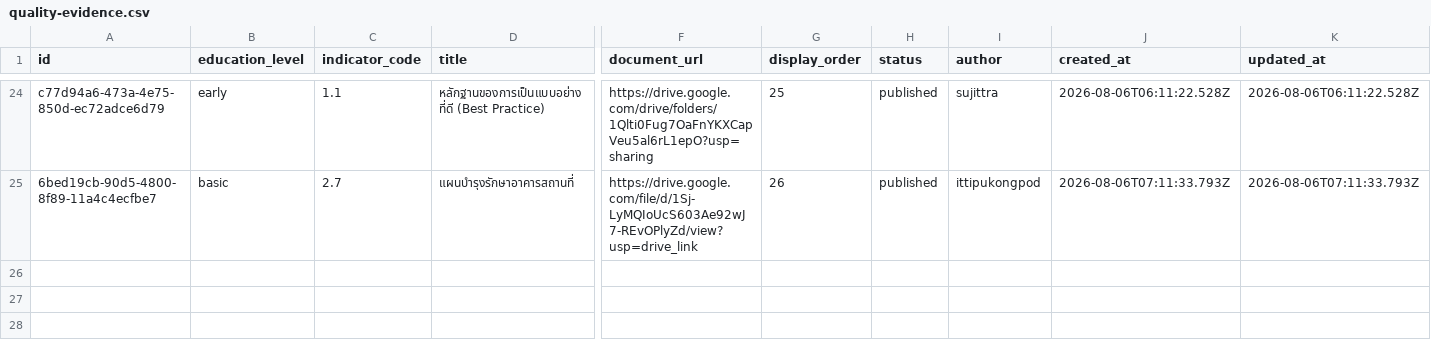
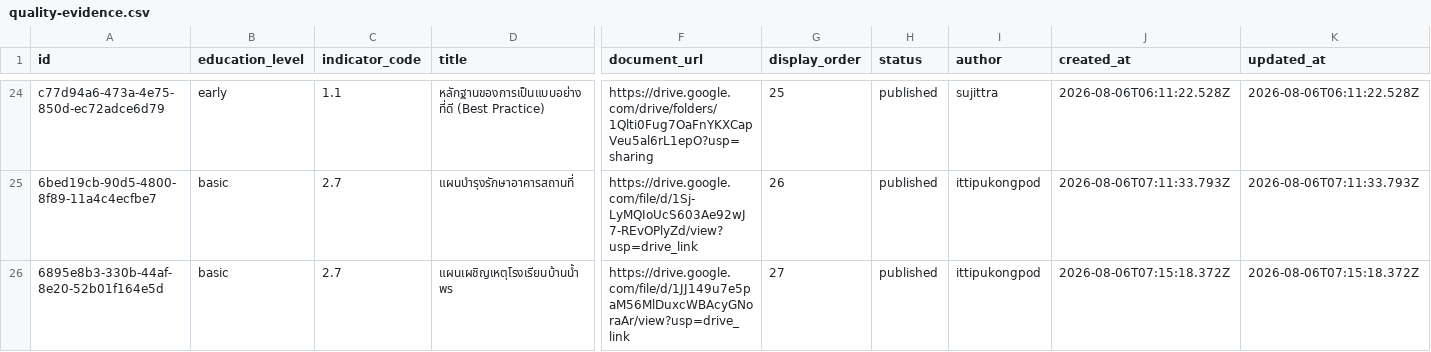
Before and after one commit to boasnirut/np, a CSV file: data/quality-evidence.csv, drawn as a sheet; only a part is shown, gaps mark what is left out; rows hold the shown columns only; the diff names each change by its address in the sheet, - before the commit and + after, or states it on an @@ line.

Commit message:
เพิ่มหลักฐาน สมศ. 2.7: แผนเผชิญเหตุโรงเรียนบ้านน้ำพร

```diff
--- a/data/quality-evidence.csv
+++ b/data/quality-evidence.csv
+row 26: 6895e8b3-330b-44af-8e20-52b01f164e5d | basic | 2.7 | แผนเผชิญเหตุโรงเรียนบ้านน้ำพร | https://drive.google.com/file/d/1JJ149u7e5paM56MlDuxcWBAcyGNoraAr/view?usp=drive_link | 27 | published | ittipukongpod | 2026-08-06T07:15:18.372Z | 2026-08-06T07:15:18.372Z
```
